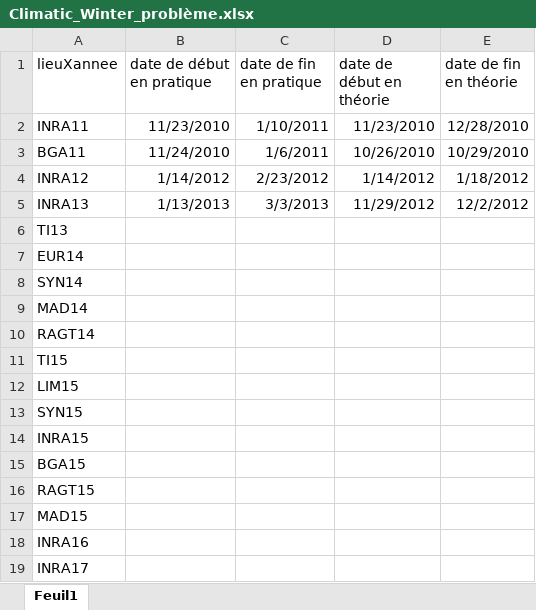
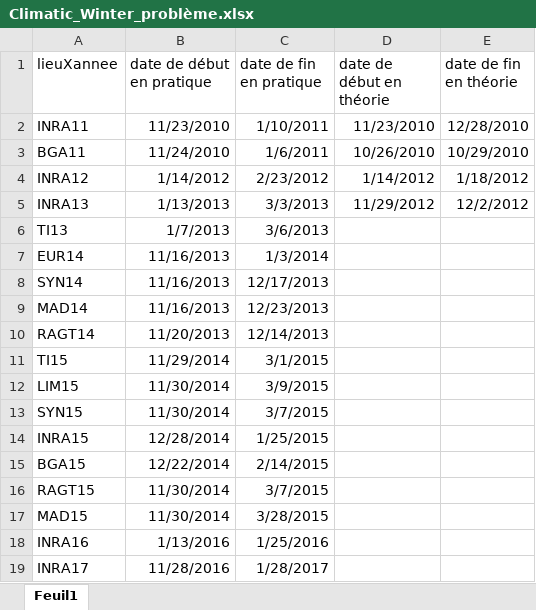
Before and after one commit to RemiMahmoud/meteo_vs_rendement, an Excel workbook: Climatic_Winter_problème.xlsx, sheet Feuil1, drawn as a sheet; values as stored, in another font and other column widths than the file's, no borders; the diff names each change by its address in the sheet, - before the commit and + after, or states it on an @@ line.

Commit message:
Update Climatic_Winter_problème.xlsx

```diff
--- a/Climatic_Winter_problème.xlsx (sheet Feuil1)
+++ b/Climatic_Winter_problème.xlsx (sheet Feuil1)
-B6 (date de début en pratique): (empty)
+B6 (date de début en pratique): 1/7/2013
-C6 (date de fin en pratique): (empty)
+C6 (date de fin en pratique): 3/6/2013
-B7:B9 (date de début en pratique): (empty)
+B7:B9 (date de début en pratique): 11/16/2013
-C7 (date de fin en pratique): (empty)
+C7 (date de fin en pratique): 1/3/2014
-C8 (date de fin en pratique): (empty)
+C8 (date de fin en pratique): 12/17/2013
-C9 (date de fin en pratique): (empty)
+C9 (date de fin en pratique): 12/23/2013
-B10 (date de début en pratique): (empty)
+B10 (date de début en pratique): 11/20/2013
-C10 (date de fin en pratique): (empty)
+C10 (date de fin en pratique): 12/14/2013
-B11 (date de début en pratique): (empty)
+B11 (date de début en pratique): 11/29/2014
-C11 (date de fin en pratique): (empty)
+C11 (date de fin en pratique): 3/1/2015
-B12:B13 (date de début en pratique): (empty)
+B12:B13 (date de début en pratique): 11/30/2014
-C12 (date de fin en pratique): (empty)
+C12 (date de fin en pratique): 3/9/2015
-C13 (date de fin en pratique): (empty)
+C13 (date de fin en pratique): 3/7/2015
-B14 (date de début en pratique): (empty)
+B14 (date de début en pratique): 12/28/2014
-C14 (date de fin en pratique): (empty)
+C14 (date de fin en pratique): 1/25/2015
-B15 (date de début en pratique): (empty)
+B15 (date de début en pratique): 12/22/2014
-C15 (date de fin en pratique): (empty)
+C15 (date de fin en pratique): 2/14/2015
-B16:B17 (date de début en pratique): (empty)
+B16:B17 (date de début en pratique): 11/30/2014
-C16 (date de fin en pratique): (empty)
+C16 (date de fin en pratique): 3/7/2015
-C17 (date de fin en pratique): (empty)
+C17 (date de fin en pratique): 3/28/2015
-B18 (date de début en pratique): (empty)
+B18 (date de début en pratique): 1/13/2016
-C18 (date de fin en pratique): (empty)
+C18 (date de fin en pratique): 1/25/2016
-B19 (date de début en pratique): (empty)
+B19 (date de début en pratique): 11/28/2016
-C19 (date de fin en pratique): (empty)
+C19 (date de fin en pratique): 1/28/2017
```
